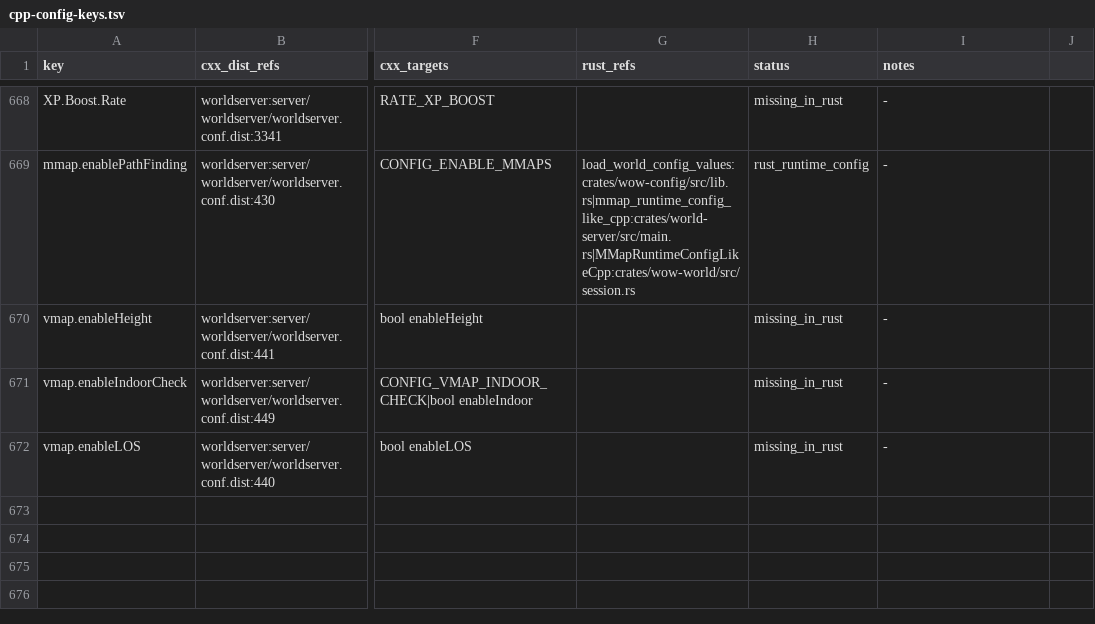
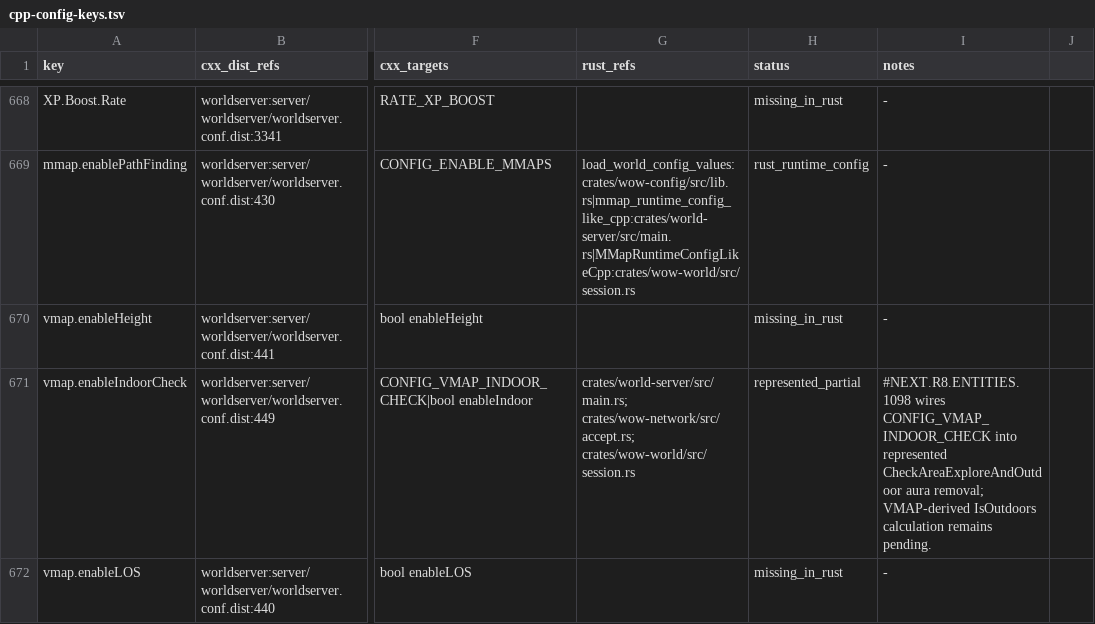
Before and after one commit to alseif0x/rustycore, a TSV file: docs/migration/inventory/cpp-config-keys.tsv, drawn as a sheet; only a part is shown, gaps mark what is left out; the diff names each change by its address in the sheet, - before the commit and + after, or states it on an @@ line.

```diff
--- a/docs/migration/inventory/cpp-config-keys.tsv
+++ b/docs/migration/inventory/cpp-config-keys.tsv
-G671 (rust_refs): (empty)
+G671 (rust_refs): crates/world-server/src/main.rs; crates/wow-network/src/accept.rs; crates/wow-world/src/session.rs
-H671 (status): missing_in_rust
+H671 (status): represented_partial
-I671 (notes): -
+I671 (notes): #NEXT.R8.ENTITIES.1098 wires CONFIG_VMAP_INDOOR_CHECK into represented CheckAreaExploreAndOutdoor aura removal; VMAP-derived IsOutdoors calculation remains pending.
```
Also changed, not shown: docs/migration/inventory/cpp-world-config-registry.tsv, 8 other files.
